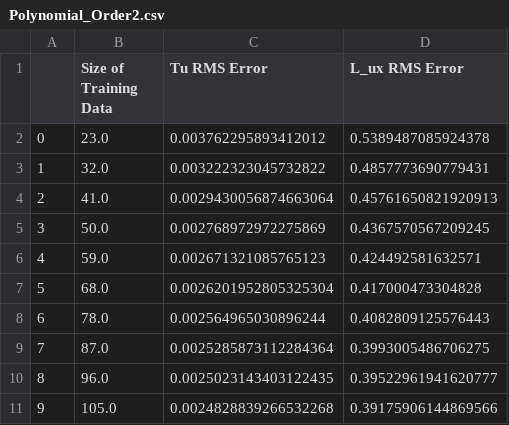
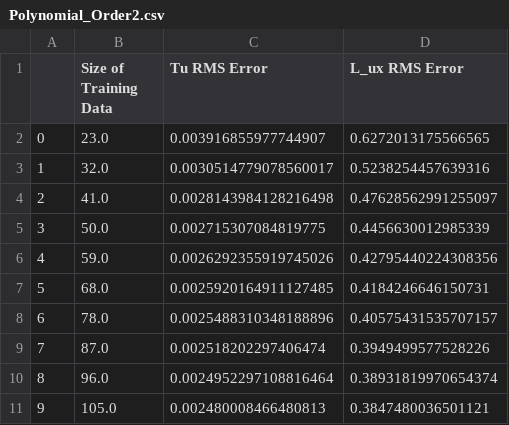
Before and after one commit to lancepharand11/Active_Grid_Repo, a CSV file: Turb-int-and-Integral-Length-Scale-Model/Training Data Size Analysis Results/Polynomial_Order2.csv, drawn as a sheet.

```diff
--- a/Turb-int-and-Integral-Length-Scale-Model/Training Data Size Analysis Results/Polynomial_Order2.csv
+++ b/Turb-int-and-Integral-Length-Scale-Model/Training Data Size Analysis Results/Polynomial_Order2.csv
@@ -1,11 +1,11 @@
 ,Size of Training Data,Tu RMS Error,L_ux RMS Error
-0,23.0,0.003762295893412012,0.5389487085924378
-1,32.0,0.003222323045732822,0.4857773690779431
-2,41.0,0.0029430056874663064,0.45761650821920913
-3,50.0,0.002768972972275869,0.4367570567209245
-4,59.0,0.002671321085765123,0.424492581632571
-5,68.0,0.0026201952805325304,0.417000473304828
-6,78.0,0.002564965030896244,0.4082809125576443
-7,87.0,0.0025285873112284364,0.3993005486706275
-8,96.0,0.0025023143403122435,0.39522961941620777
-9,105.0,0.0024828839266532268,0.39175906144869566
+0,23.0,0.003916855977744907,0.6272013175566565
+1,32.0,0.0030514779078560017,0.5238254457639316
+2,41.0,0.0028143984128216498,0.47628562991255097
+3,50.0,0.002715307084819775,0.4456630012985339
+4,59.0,0.0026292355919745026,0.42795440224308356
+5,68.0,0.0025920164911127485,0.4184246646150731
+6,78.0,0.0025488310348188896,0.40575431535707157
+7,87.0,0.002518202297406474,0.3949499577528226
+8,96.0,0.0024952297108816464,0.38931819970654374
+9,105.0,0.002480008466480813,0.3847480036501121
```
Also changed, not shown: OLD-and-Extra/DataSummaryOutliersRemoved.csv, Turb-int-and-Integral-Length-Scale-Model/Training Data Size Analysis Results/Neural Network 1-Layer.csv, 24 other files.
